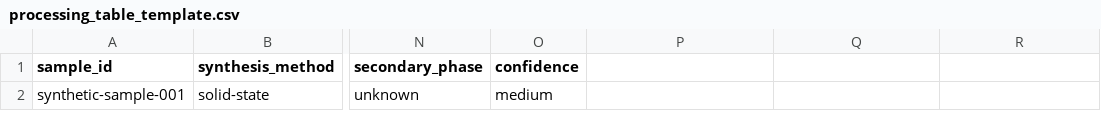
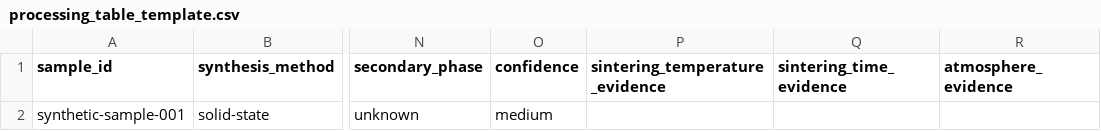
Before and after one commit to xwei5492936-lyw/solid-electrolyte-doping-agent, a CSV file: data/templates/processing_table_template.csv, drawn as a sheet; only a part is shown, gaps mark what is left out; the diff names each change by its address in the sheet, - before the commit and + after, or states it on an @@ line.

```diff
--- a/data/templates/processing_table_template.csv
+++ b/data/templates/processing_table_template.csv
-P1: (empty)
+P1: sintering_temperature_evidence
-Q1: (empty)
+Q1: sintering_time_evidence
-R1: (empty)
+R1: atmosphere_evidence
```
Also changed, not shown: data/templates/battery_table_template.csv, data/templates/composition_table_template.csv, 7 other files.
